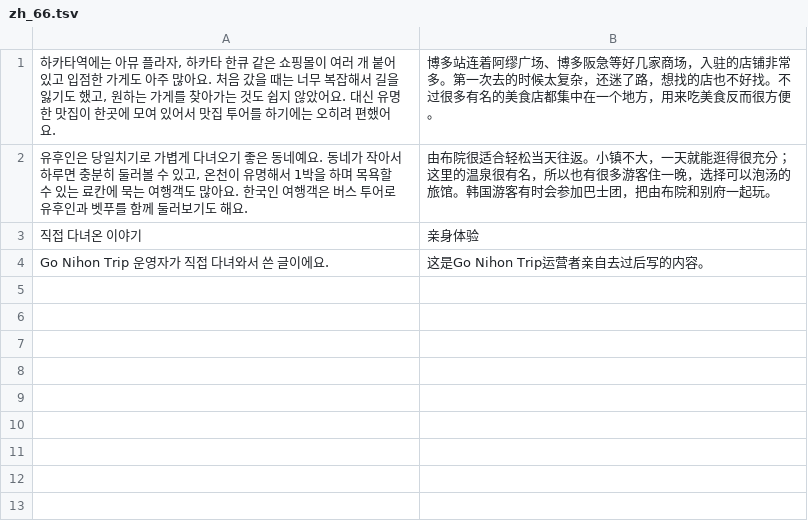
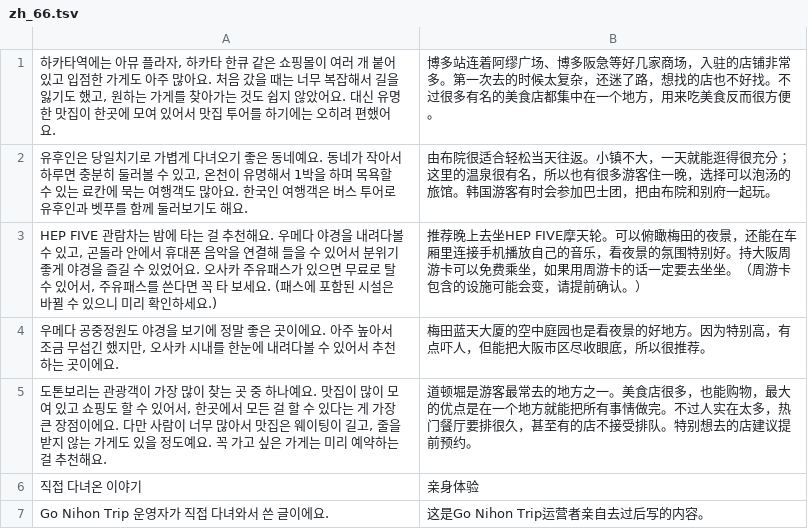
Before and after one commit to ehddud0029-tech/Nihon-Trip, a TSV file: i18n_work/zh_66.tsv, drawn as a sheet.

```diff
--- a/i18n_work/zh_66.tsv
+++ b/i18n_work/zh_66.tsv
@@ -2,2 +2,5 @@
 유후인은 당일치기로 가볍게 다녀오기 좋은 동네예요. 동네가 작아서 하루면 충분히 둘러볼 수 있고, 온천이 유명해서 1박을 하며 목욕할 수 있는 료칸에 묵는 여행객도 많아요. 한국인 여행객은 버스 투어로 유후인과 벳푸를 함께 둘러보기도 해요.	由布院很适合轻松当天往返。小镇不大，一天就能逛得很充分；这里的温泉很有名，所以也有很多游客住一晚，选择可以泡汤的旅馆。韩国游客有时会参加巴士团，把由布院和别府一起玩。
+HEP FIVE 관람차는 밤에 타는 걸 추천해요. 우메다 야경을 내려다볼 수 있고, 곤돌라 안에서 휴대폰 음악을 연결해 들을 수 있어서 분위기 좋게 야경을 즐길 수 있었어요. 오사카 주유패스가 있으면 무료로 탈 수 있어서, 주유패스를 쓴다면 꼭 타 보세요. (패스에 포함된 시설은 바뀔 수 있으니 미리 확인하세요.)	推荐晚上去坐HEP FIVE摩天轮。可以俯瞰梅田的夜景，还能在车厢里连接手机播放自己的音乐，看夜景的氛围特别好。持大阪周游卡可以免费乘坐，如果用周游卡的话一定要去坐坐。（周游卡包含的设施可能会变，请提前确认。）
+우메다 공중정원도 야경을 보기에 정말 좋은 곳이에요. 아주 높아서 조금 무섭긴 했지만, 오사카 시내를 한눈에 내려다볼 수 있어서 추천하는 곳이에요.	梅田蓝天大厦的空中庭园也是看夜景的好地方。因为特别高，有点吓人，但能把大阪市区尽收眼底，所以很推荐。
+도톤보리는 관광객이 가장 많이 찾는 곳 중 하나예요. 맛집이 많이 모여 있고 쇼핑도 할 수 있어서, 한곳에서 모든 걸 할 수 있다는 게 가장 큰 장점이에요. 다만 사람이 너무 많아서 맛집은 웨이팅이 길고, 줄을 받지 않는 가게도 있을 정도예요. 꼭 가고 싶은 가게는 미리 예약하는 걸 추천해요.	道顿堀是游客最常去的地方之一。美食店很多，也能购物，最大的优点是在一个地方就能把所有事情做完。不过人实在太多，热门餐厅要排很久，甚至有的店不接受排队。特别想去的店建议提前预约。
 직접 다녀온 이야기	亲身体验
```
Also changed, not shown: i18n_work/th_66.tsv, i18n_work/tr_65.tsv, 16 other files.
